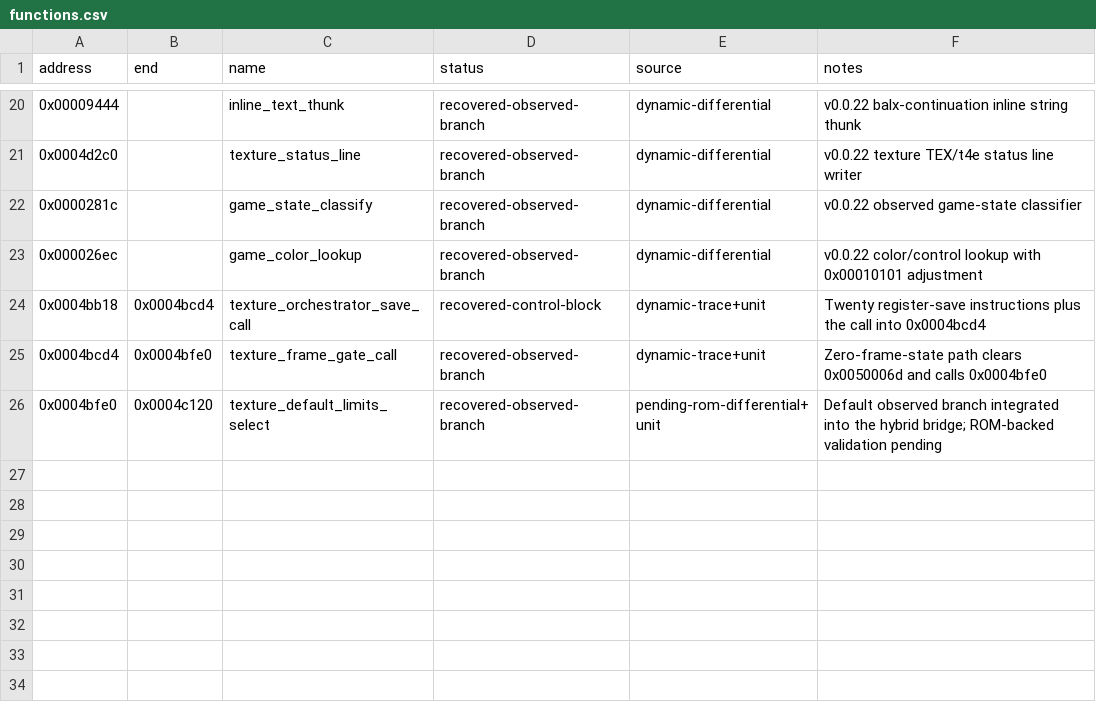
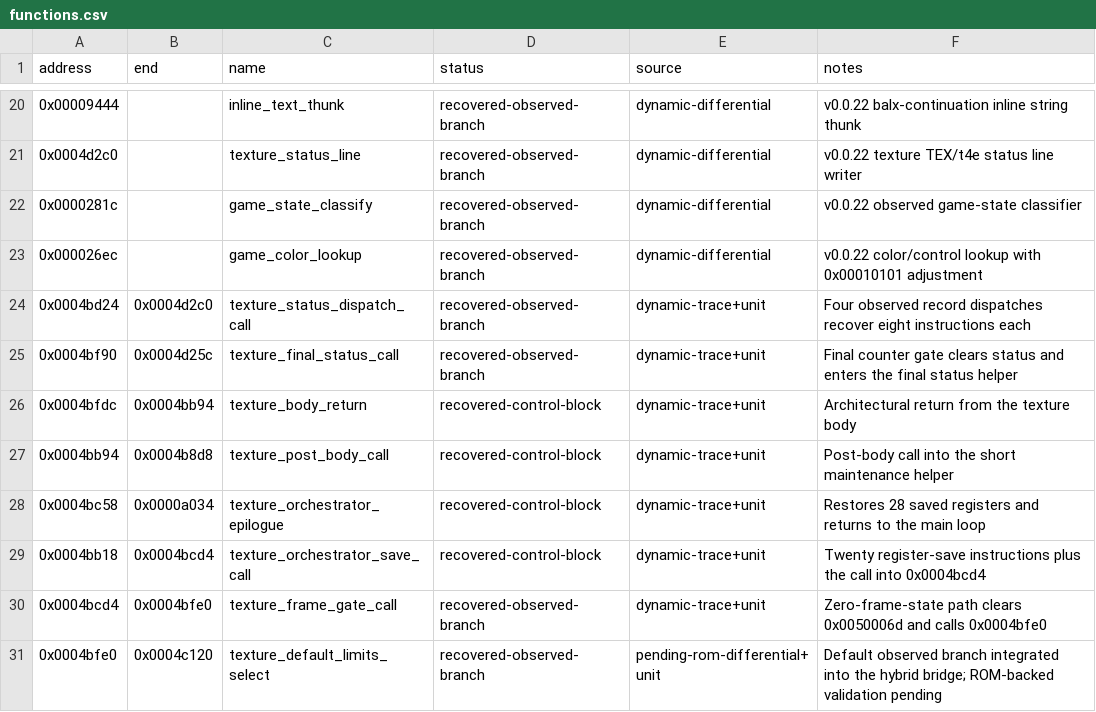
Before and after one commit to biggestsonicfan/vf2-decomp, a CSV file: decomp/i960/functions.csv, drawn as a sheet; only a part is shown, gaps mark what is left out; the diff names each change by its address in the sheet, - before the commit and + after, or states it on an @@ line.

```diff
--- a/decomp/i960/functions.csv
+++ b/decomp/i960/functions.csv
+row 24: 0x0004bd24 | 0x0004d2c0 | texture_status_dispatch_call | recovered-observed-branch | dynamic-trace+unit | Four observed record dispatches recover eight instructions each
+row 25: 0x0004bf90 | 0x0004d25c | texture_final_status_call | recovered-observed-branch | dynamic-trace+unit | Final counter gate clears status and enters the final status helper
+row 26: 0x0004bfdc | 0x0004bb94 | texture_body_return | recovered-control-block | dynamic-trace+unit | Architectural return from the texture body
+row 27: 0x0004bb94 | 0x0004b8d8 | texture_post_body_call | recovered-control-block | dynamic-trace+unit | Post-body call into the short maintenance helper
+row 28: 0x0004bc58 | 0x0000a034 | texture_orchestrator_epilogue | recovered-control-block | dynamic-trace+unit | Restores 28 saved registers and returns to the main loop
```
Also changed, not shown: 6 other files.
